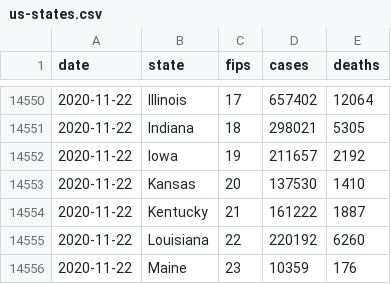
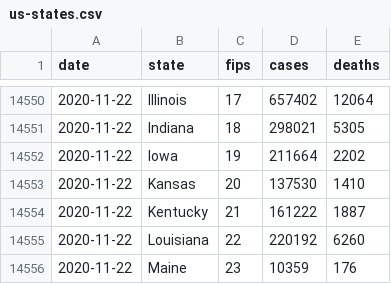
Before and after one commit to bxabi/corona, a CSV file: data/USA/us-states.csv, drawn as a sheet; only a part is shown, gaps mark what is left out.

Commit message:
USA data updated to 2020-11-23

```diff
--- a/data/USA/us-states.csv
+++ b/data/USA/us-states.csv
@@ -14551,3 +14551,3 @@ date,state,fips,cases,deaths
 2020-11-22,Indiana,18,298021,5305
-2020-11-22,Iowa,19,211657,2192
+2020-11-22,Iowa,19,211664,2202
 2020-11-22,Kansas,20,137530,1410
```
